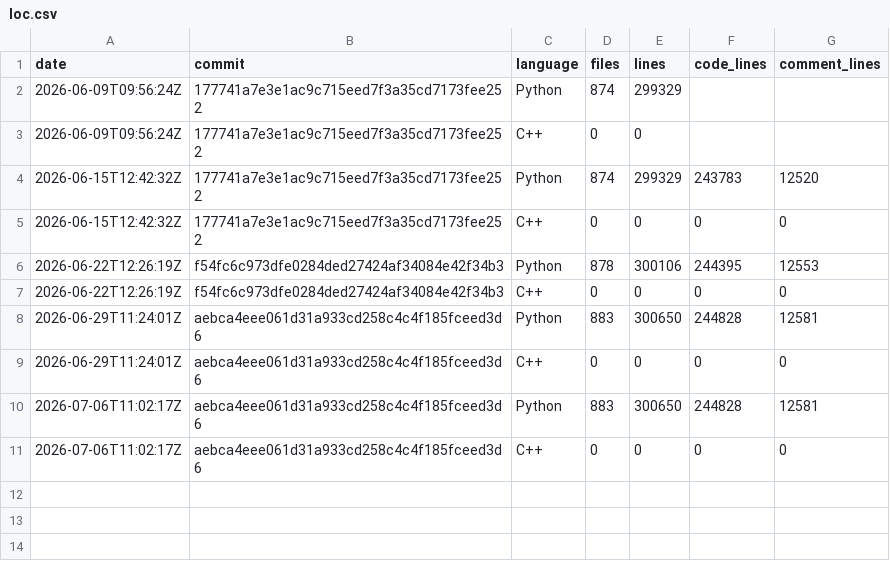
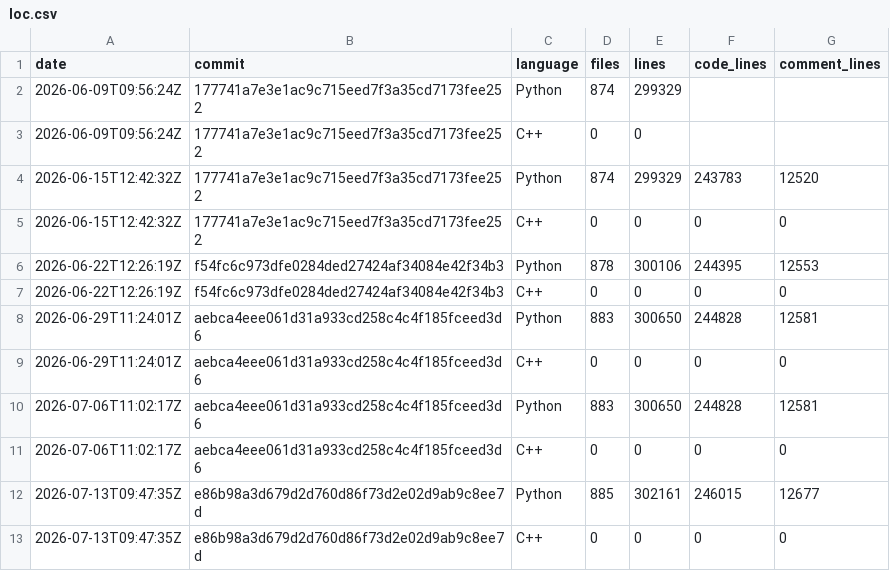
Before and after one commit to xadupre/xadupre.github.io, a CSV file: cache_data/yet-another-onnx-builder/loc.csv, drawn as a sheet.

```diff
--- a/cache_data/yet-another-onnx-builder/loc.csv
+++ b/cache_data/yet-another-onnx-builder/loc.csv
@@ -11 +11,3 @@ date,commit,language,files,lines,code_lines,comment_lines
 2026-07-06T11:02:17Z,aebca4eee061d31a933cd258c4c4f185fceed3d6,C++,0,0,0,0
+2026-07-13T09:47:35Z,e86b98a3d679d2d760d86f73d2e02d9ab9c8ee7d,Python,885,302161,246015,12677
+2026-07-13T09:47:35Z,e86b98a3d679d2d760d86f73d2e02d9ab9c8ee7d,C++,0,0,0,0
```
Also changed, not shown: cache_data/yet-another-onnx-builder/wheel_sizes.csv.
